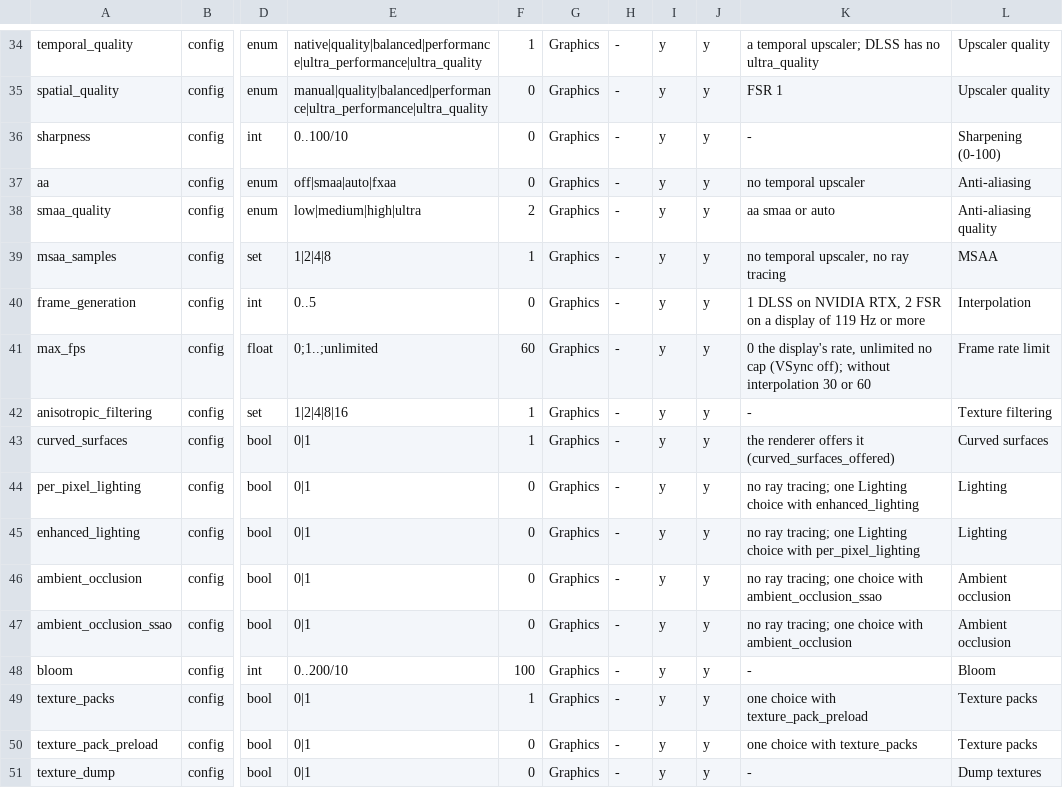
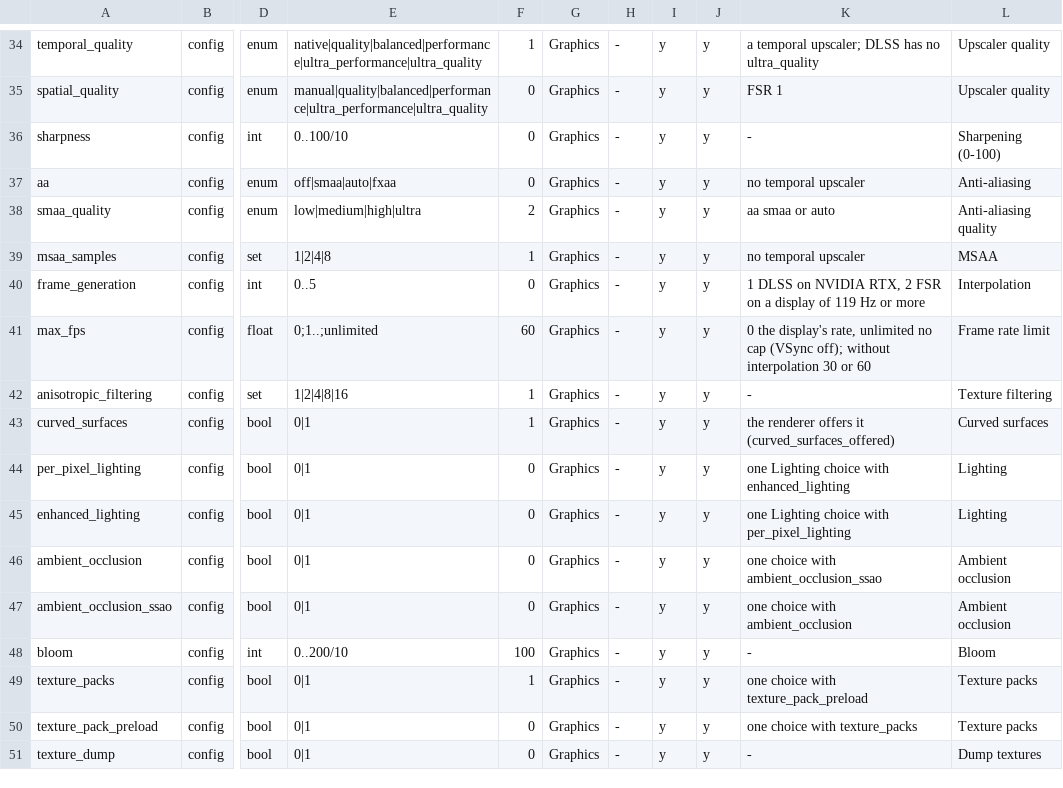
Before and after one commit to keepvaibin/nebula, a TSV file: runtime/src/ui/settings_table.tsv, drawn as a sheet; only a part is shown, gaps mark what is left out; the diff names each change by its address in the sheet, - before the commit and + after, or states it on an @@ line.

Commit message:
Remove what the tracer left in the runtime and the game (E13a stage 4a)
- The crash dialog's advice for a lost graphics card no longer says to turn
  off ray tracing (14 languages; the table's C. row and both .inc files).
- The game no longer asks every step where the camera is under water: only
  the tracer read NEBULA_CONTEXT_CAMERA_WATER (the water part of P-127). The
  host's note_camera_water and camera_water_depth go with it.
- The texture store's switch for the cook's generated levels goes: a whole
  texture never stages them (a draw reads the first level only), so nothing
  is made again when a setting changes and the render thread no longer
  checks it each frame.
- DLSS Ray Reconstruction is no longer downloaded: it was the tracer's
  denoiser and nothing loads it (21.5 MB, 48.8 MB on disk).
- Every model's meshes no longer carry what a ray read of them (the hit
  record's numbers, glow and glow shapes, the water's map rows, the paint
  light, the gain word's address): nothing reads them. P-172 is closed with
  them.
- NebulaTextTable.inc is generated again: stage 3 left the removed rows in it.
- Comments that named the tracer: draw.light, draw.view, the wide scene's
  readback, the light facts; the settings table's notes.
- tools/settings_table.py --check stopped with a Python error once stage 1
  removed the tracer's kRtPartKeys, and no gate ran it (N-1055). It no longer
  reads that list, and gate.py runs it as repo/settings.

Ledger: N-1053 updated, P-172 and N-1055 fixed; N-1054 (the cook's part,
store 36) added.

```diff
--- a/runtime/src/ui/settings_table.tsv
+++ b/runtime/src/ui/settings_table.tsv
-K39: no temporal upscaler, no ray tracing
+K39: no temporal upscaler
-K44: no ray tracing; one Lighting…
+K44: one Lighting…
-K45: no ray tracing; one Lighting…
+K45: one Lighting…
-K46: no ray tracing; one choice…
+K46: one choice…
-K47: no ray tracing; one choice with ambient_occlusion
+K47: one choice with ambient_occlusion
```
Also changed, not shown: docs/plan/ledger.tsv, 25 other files.
